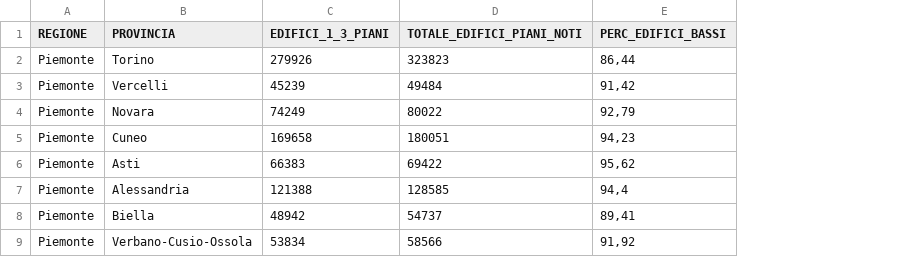
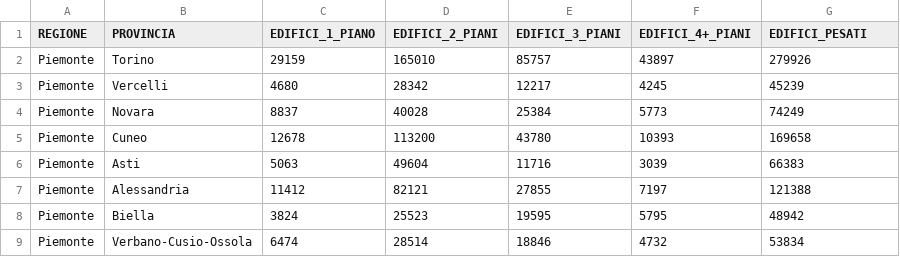
Before and after one commit to L0RY216/tesi-spi, a CSV file: utilities/risultati_edifici_bassi_province.csv, drawn as a sheet; only a part is shown; removed rows and columns are numbered as before the commit, all else as after; the diff names each change by its address in the sheet, - before the commit and + after, or states it on an @@ line.

Commit message:
modifica valori parametro edifici e modifiche layout

```diff
--- a/utilities/risultati_edifici_bassi_province.csv
+++ b/utilities/risultati_edifici_bassi_province.csv
+column C (EDIFICI_1_PIANO), rows 2-9: 29159 | 4680 | 8837 | 12678 | 5063 | 11412 | 3824 | 6474
+column D (EDIFICI_2_PIANI), rows 2-9: 165010 | 28342 | 40028 | 113200 | 49604 | 82121 | 25523 | 28514
+column E (EDIFICI_3_PIANI), rows 2-9: 85757 | 12217 | 25384 | 43780 | 11716 | 27855 | 19595 | 18846
+column F (EDIFICI_4+_PIANI), rows 2-9: 43897 | 4245 | 5773 | 10393 | 3039 | 7197 | 5795 | 4732
-column D (TOTALE_EDIFICI_PIANI_NOTI), rows 2-9: 323823 | 49484 | 80022 | 180051 | 69422 | 128585 | 54737 | 58566
-column E (PERC_EDIFICI_BASSI), rows 2-9: 86,44 | 91,42 | 92,79 | 94,23 | 95,62 | 94,4 | 89,41 | 91,92
-G1: EDIFICI_1_3_PIANI
+G1: EDIFICI_PESATI
```
Also changed, not shown: utilities/risultati_edifici_bassi_regioni.csv, 8 other files.
